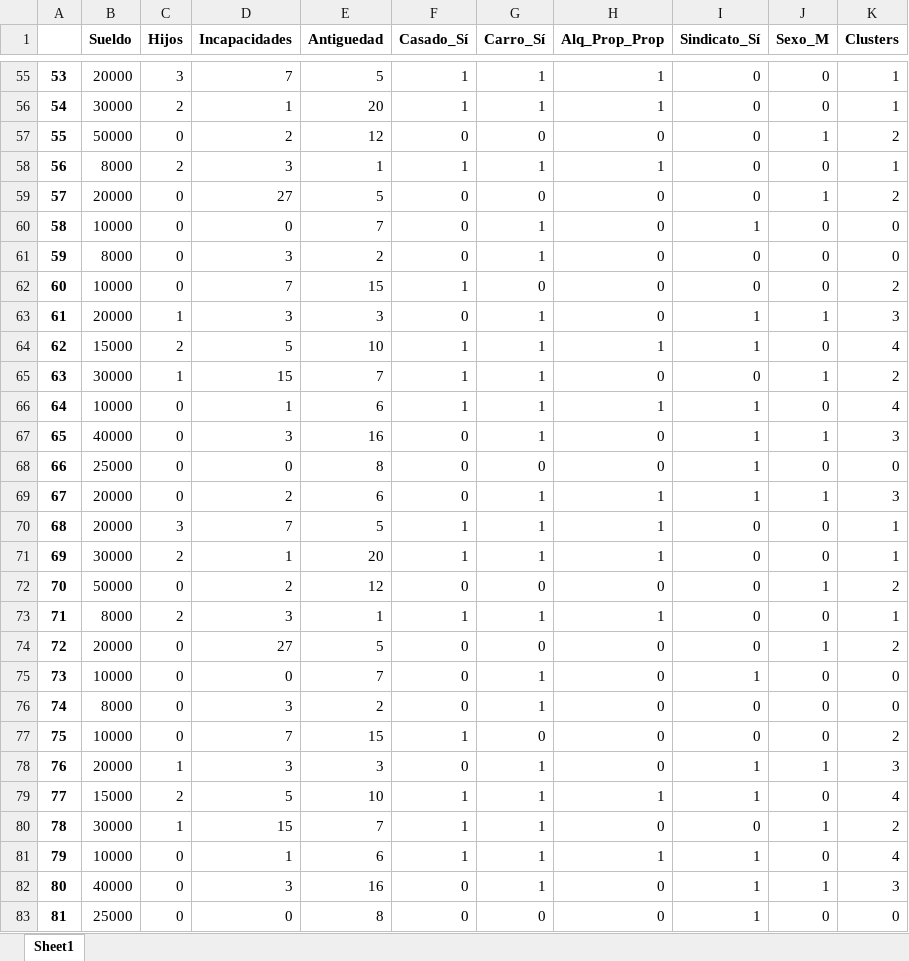
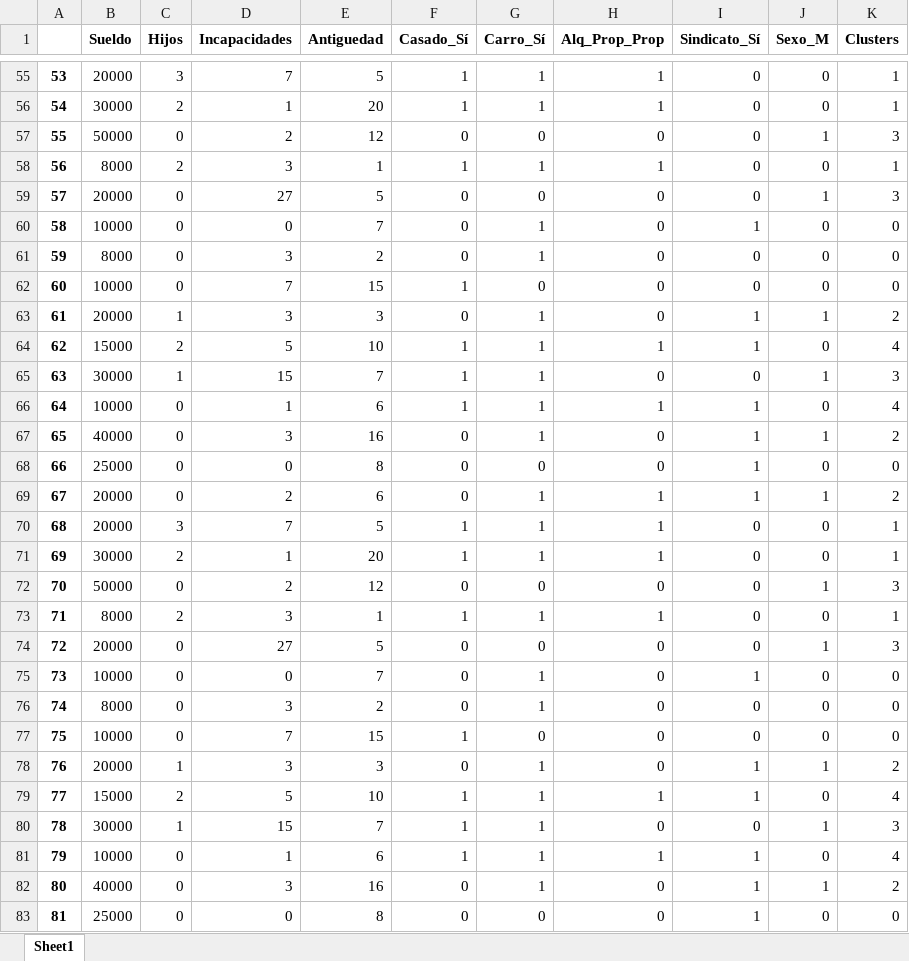
Before and after one commit to sebasmazo/Calamita, an Excel workbook: clustersEmpleados.xlsx, sheet Sheet1, drawn as a sheet; only a part is shown, gaps mark what is left out; values as stored, in another font and other column widths than the file's, no borders; the diff covers the shown part only; the diff names each change by its address in the sheet, - before the commit and + after, or states it on an @@ line.

```diff
--- a/clustersEmpleados.xlsx (sheet Sheet1)
+++ b/clustersEmpleados.xlsx (sheet Sheet1)
-K57 (Clusters): 2
+K57 (Clusters): 3
-K59 (Clusters): 2
+K59 (Clusters): 3
-K62 (Clusters): 2
+K62 (Clusters): 0
-K63 (Clusters): 3
+K63 (Clusters): 2
-K65 (Clusters): 2
+K65 (Clusters): 3
-K67 (Clusters): 3
+K67 (Clusters): 2
-K69 (Clusters): 3
+K69 (Clusters): 2
-K72 (Clusters): 2
+K72 (Clusters): 3
-K74 (Clusters): 2
+K74 (Clusters): 3
-K77 (Clusters): 2
+K77 (Clusters): 0
-K78 (Clusters): 3
+K78 (Clusters): 2
-K80 (Clusters): 2
+K80 (Clusters): 3
-K82 (Clusters): 3
+K82 (Clusters): 2
```
Also changed, not shown: 113 edited cells elsewhere in this sheet, 1 other file.
